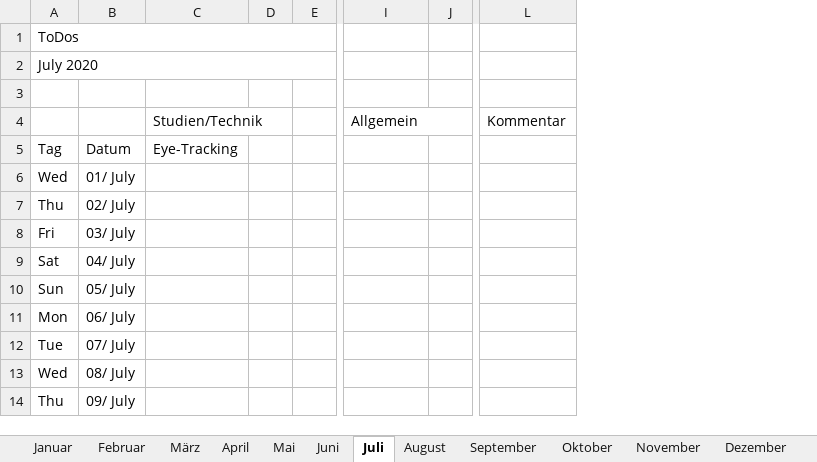
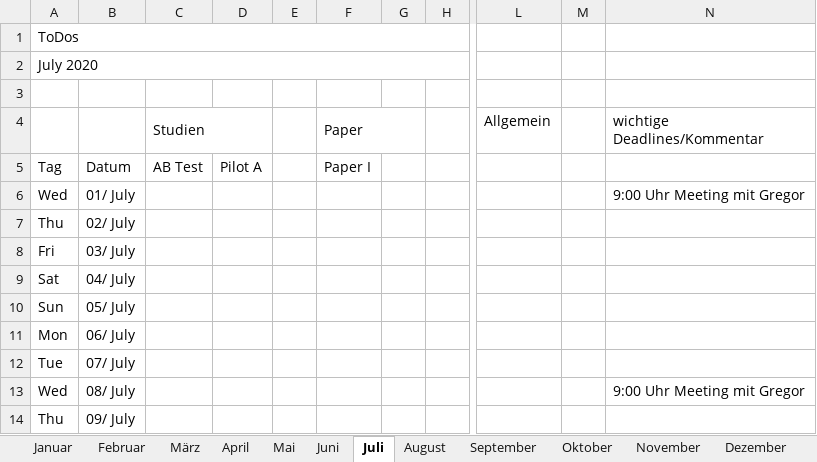
Before and after one commit to ginaamri/Mandy-PhD, an Excel workbook: phd_to_dos.xlsx, sheet Juli, drawn as a sheet; only a part is shown, gaps mark what is left out; values as stored, in another font and other column widths than the file's, no cell formats; conditional formats not drawn; removed rows and columns are numbered as before the commit, all else as after; the diff covers the shown part only; the diff names each change by its address in the sheet, - before the commit and + after, or states it on an @@ line.

```diff
--- a/phd_to_dos.xlsx (sheet Juli)
+++ b/phd_to_dos.xlsx (sheet Juli)
-column C (Studien/Technik), row 5: Eye-Tracking
+column C (Studien), row 5: AB Test
+column D, row 5: Pilot A
-column E, empty
+column F (Paper), row 5: Paper I
+column G, empty
+column H, empty
-column L (Kommentar), empty
+column N (wichtige Deadlines/Kommentar), rows 6-13: 9:00 Uhr Meeting mit Gregor |  |  |  |  |  |  | 9:00 Uhr Meeting mit Gregor
-A1:H1 merged
+A1:H1 merged
-A2:H2 merged
+A2:H2 merged
-I4:J4 merged
```
Also changed, not shown: 19 removed rows and 1 removed column elsewhere in this sheet, sheet August, sheet September, sheet Oktober, sheet Juni, sheet Dezember, sheet November, cell formats, formulas that keep their value.
